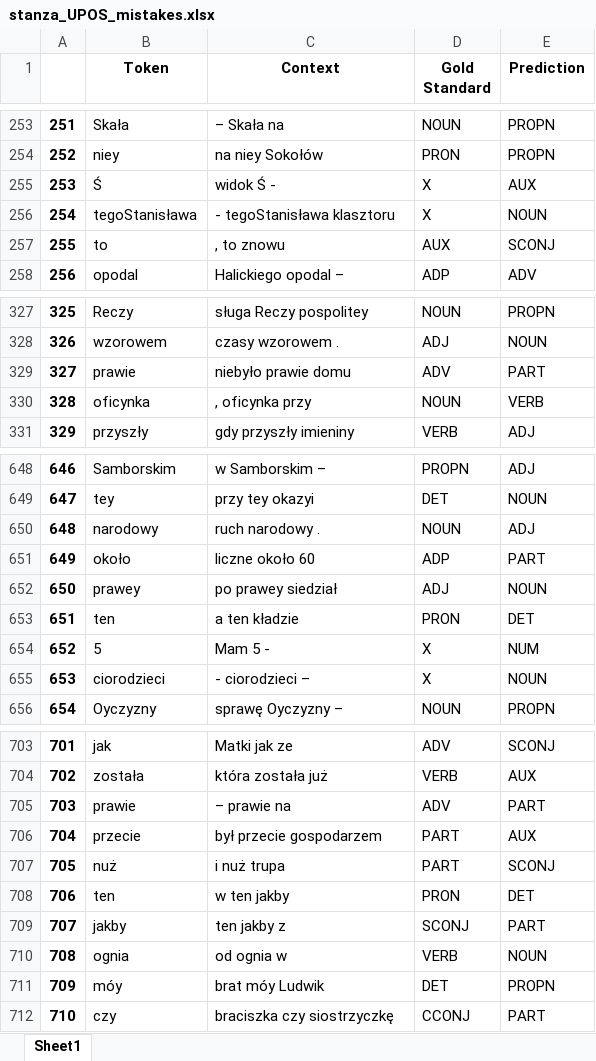
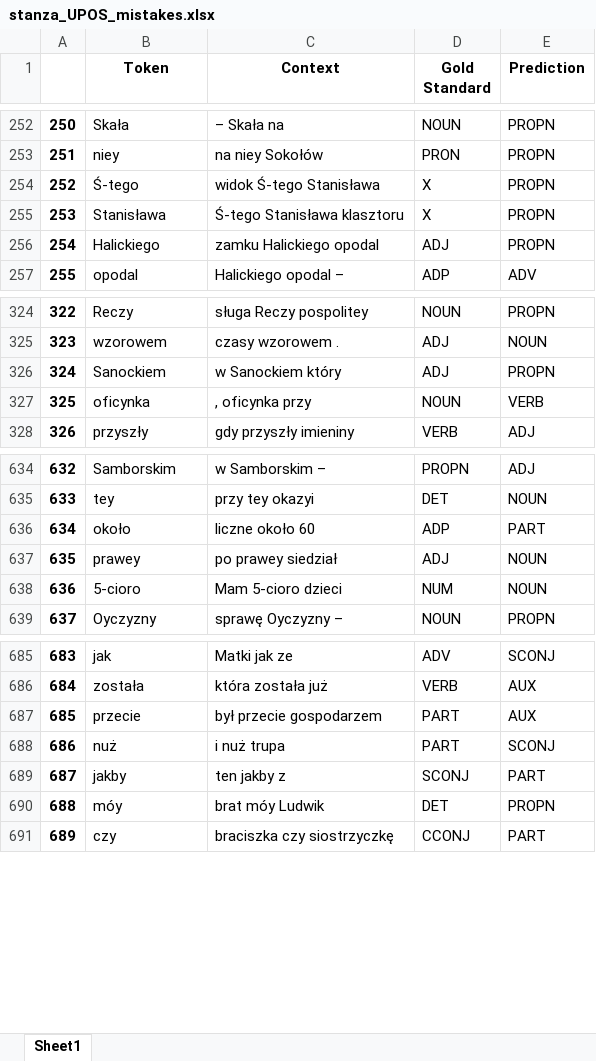
Before and after one commit to Turtilla/swe-ma-thesis, an Excel workbook: data/mistakes/stanza_UPOS_mistakes.xlsx, sheet Sheet1, drawn as a sheet; only a part is shown, gaps mark what is left out; values as stored, in another font and other column widths than the file's, no borders; removed rows and columns are numbered as before the commit, all else as after; the diff covers the shown part only; the diff names each change by its address in the sheet, - before the commit and + after, or states it on an @@ line.

```diff
--- a/data/mistakes/stanza_UPOS_mistakes.xlsx (sheet Sheet1)
+++ b/data/mistakes/stanza_UPOS_mistakes.xlsx (sheet Sheet1)
@@ column A renumbered from row 49 down @@
-row 255: 253 | Ś | widok Ś - | X | AUX
+row 254: 252 | Ś-tego | widok Ś-tego Stanisława | X | PROPN
-B255 (Token): tegoStanisława
+B255 (Token): Stanisława
-C255 (Context): - tegoStanisława klasztoru
+C255 (Context): Ś-tego Stanisława klasztoru
-E255 (Prediction): NOUN
+E255 (Prediction): PROPN
-row 257: 255 | to | , to znowu | AUX | SCONJ
+row 256: 254 | Halickiego | zamku Halickiego opodal | ADJ | PROPN
-row 329: 327 | prawie | niebyło prawie domu | ADV | PART
+row 326: 324 | Sanockiem | w Sanockiem który | ADJ | PROPN
-row 650: 648 | narodowy | ruch narodowy . | NOUN | ADJ
-row 653: 651 | ten | a ten kładzie | PRON | DET
-row 654: 652 | 5 | Mam 5 - | X | NUM
-row 655: 653 | ciorodzieci | - ciorodzieci – | X | NOUN
+row 638: 636 | 5-cioro | Mam 5-cioro dzieci | NUM | NOUN
-row 705: 703 | prawie | – prawie na | ADV | PART
-row 708: 706 | ten | w ten jakby | PRON | DET
-row 710: 708 | ognia | od ognia w | VERB | NOUN
```
Also changed, not shown: 8 added rows, 24 removed rows and 3 edited cells elsewhere in this sheet, data/mistakes/stanza_XPOS_mistakes.xlsx, data/mistakes/stanza_lemma_mistakes.xlsx, 4 other files.
